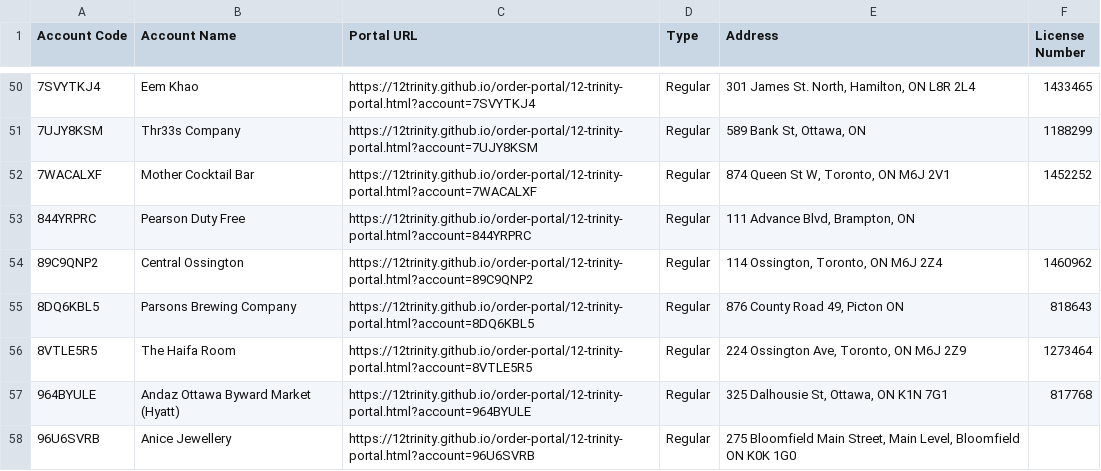
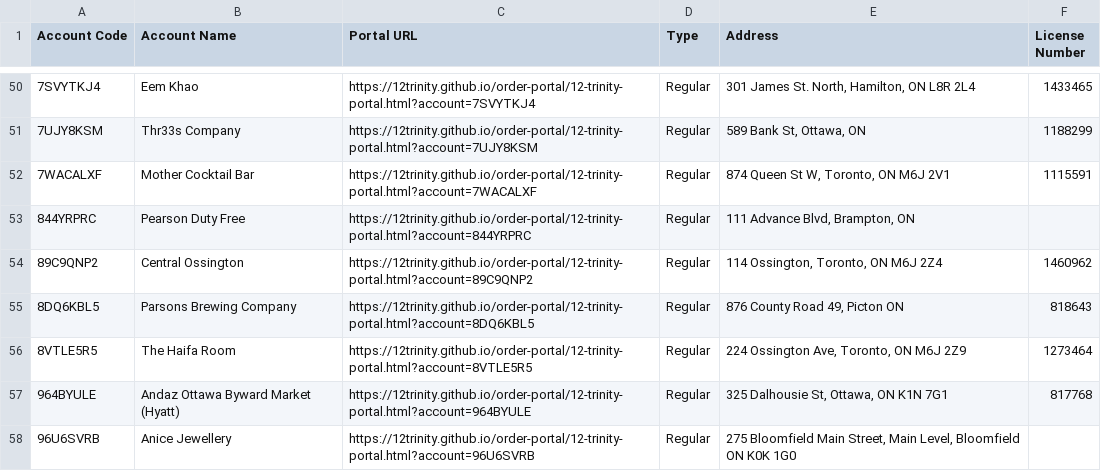
Before and after one commit to 12Trinity/order-portal, a CSV file: 12-trinity-all-accounts.csv, drawn as a sheet; only a part is shown, gaps mark what is left out; the diff names each change by its address in the sheet, - before the commit and + after, or states it on an @@ line.

Commit message:
Add files via upload

```diff
--- a/12-trinity-all-accounts.csv
+++ b/12-trinity-all-accounts.csv
-F52 (License Number): 1452252
+F52 (License Number): 1115591
```
